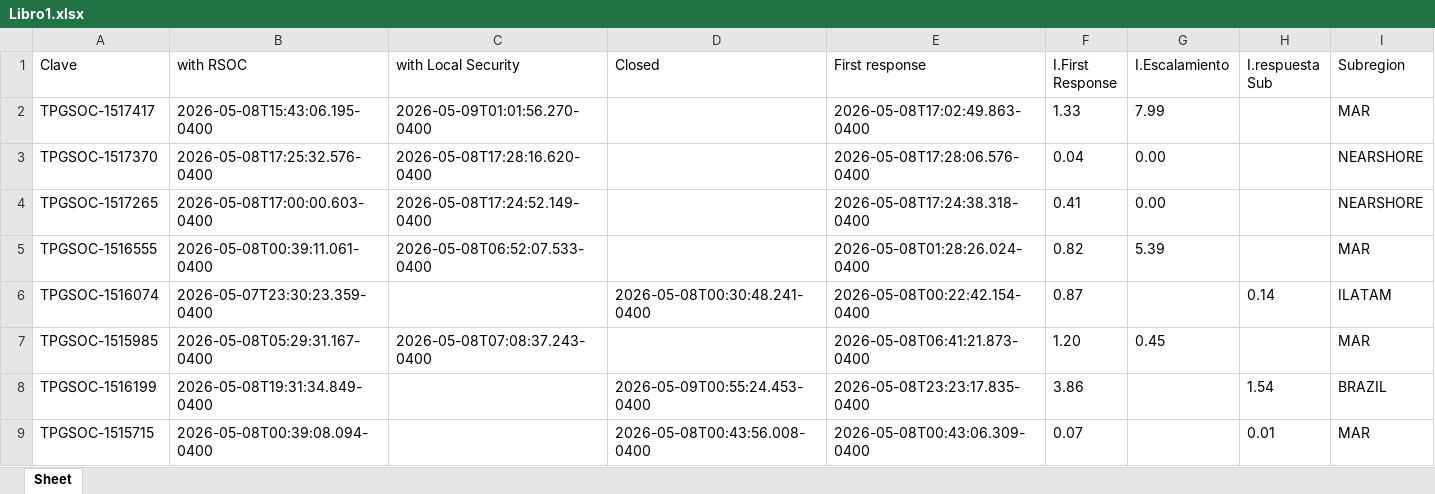
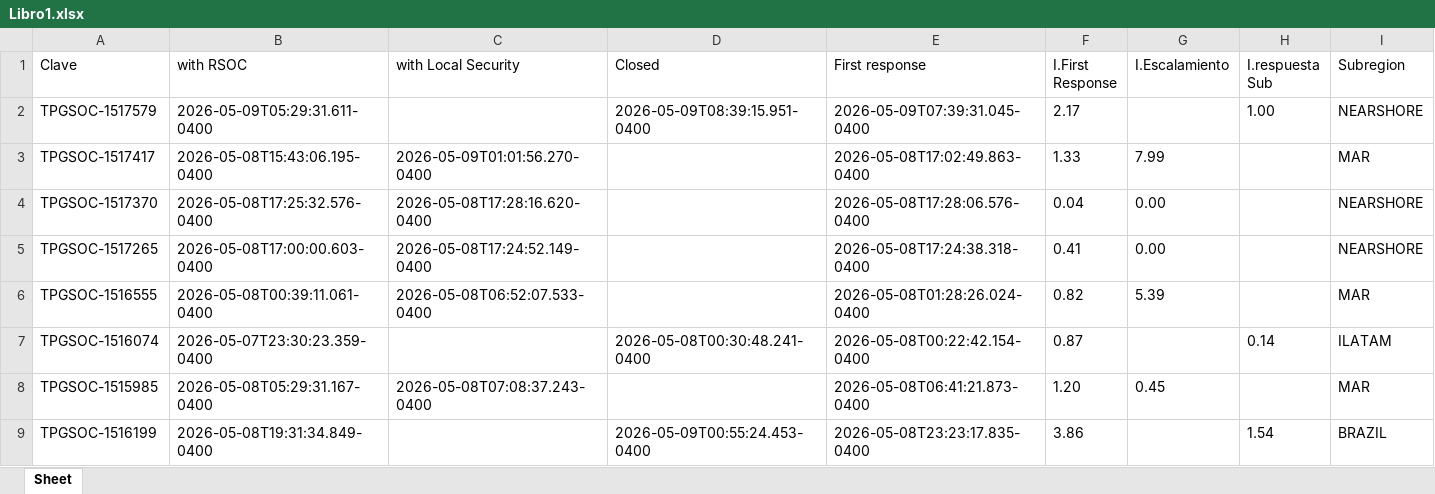
Before and after one commit to angeval25/TS, an Excel workbook: Libro1.xlsx, sheet Sheet, drawn as a sheet; only a part is shown; the shorter side is filled out with more unchanged rows; values as stored, in another font and other column widths than the file's, no borders; the diff names each change by its address in the sheet, - before the commit and + after, or states it on an @@ line.

Commit message:
Auto-update Libro1.xlsx 2026-05-09 13:07:27 UTC

```diff
--- a/Libro1.xlsx (sheet Sheet)
+++ b/Libro1.xlsx (sheet Sheet)
+row 2: TPGSOC-1517579 | 2026-05-09T05:29:31.611-0400 |  | 2026-05-09T08:39:15.951-0400 | 2026-05-09T07:39:31.045-0400 | 2.17 |  | 1.00 | NEARSHORE
```
